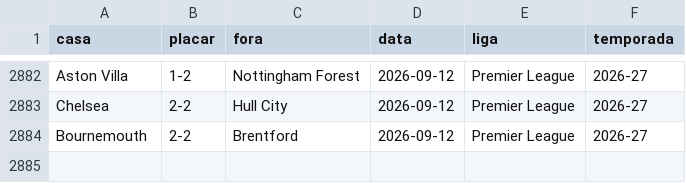
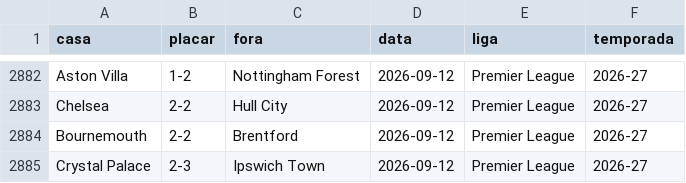
Before and after one commit to AlexTorres10/bbi-placares, a CSV file: data/historico.csv, drawn as a sheet; only a part is shown, gaps mark what is left out; the diff names each change by its address in the sheet, - before the commit and + after, or states it on an @@ line.

Commit message:
Placar — Crystal Palace 2-3 Ipswich Town (2026-09-12)

```diff
--- a/data/historico.csv
+++ b/data/historico.csv
+row 2885: Crystal Palace | 2-3 | Ipswich Town | 2026-09-12 | Premier League | 2026-27
```
Also changed, not shown: data/posicoes.csv, 1 other file.
